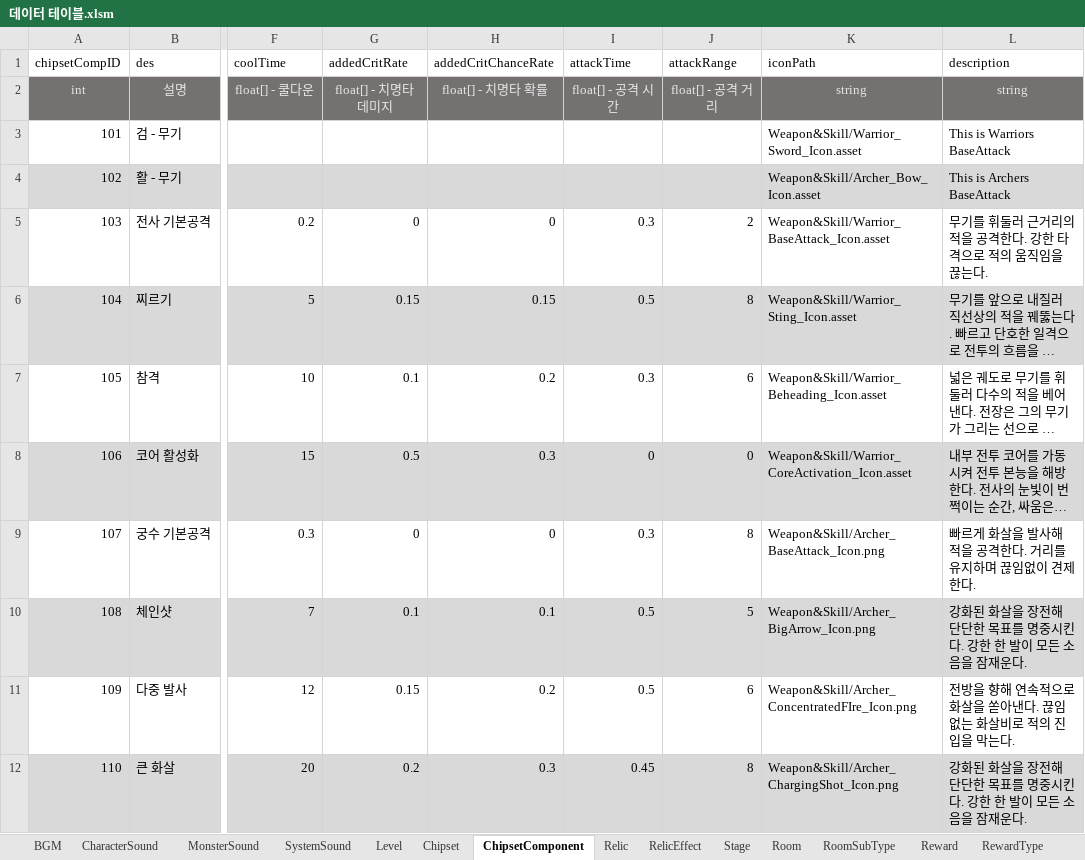
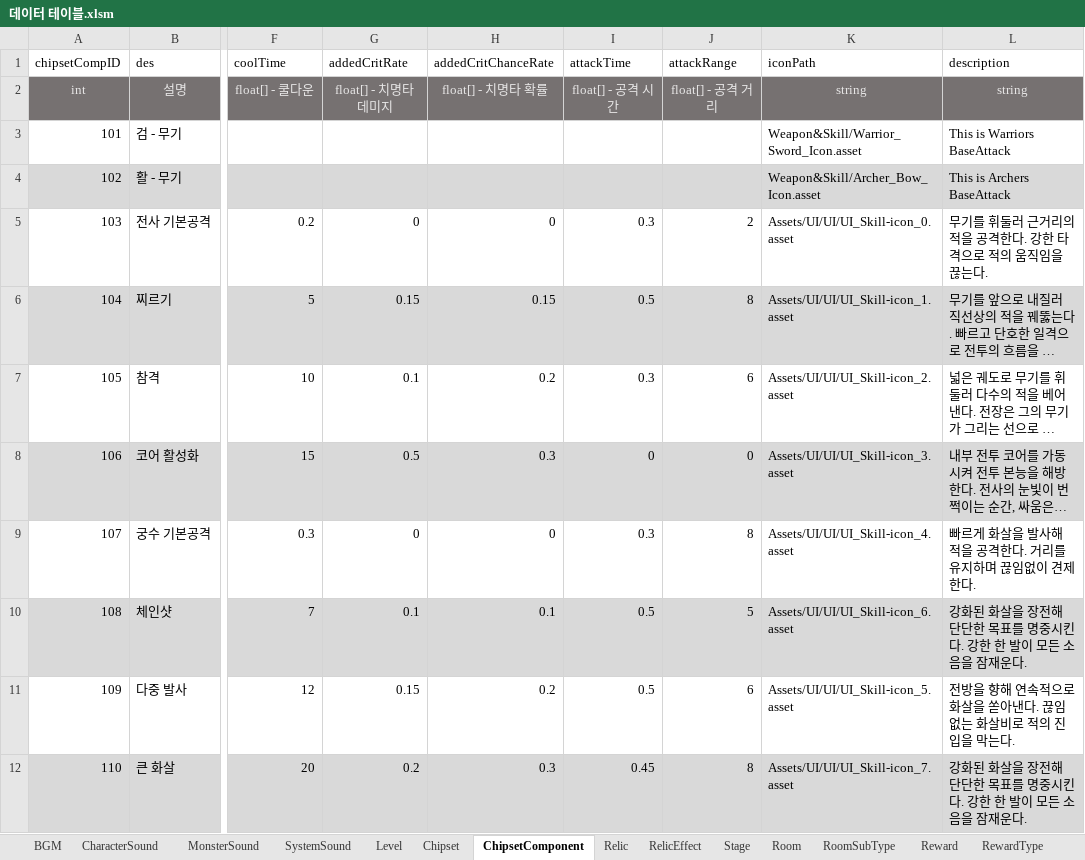
Before and after one commit to coil38/2025-2_Space, an Excel workbook: Documents/데이터 테이블.xlsm, sheet ChipsetComponent, drawn as a sheet; only a part is shown, gaps mark what is left out; long unchanged cells end in …; values as stored, in another font and other column widths than the file's, no borders; the diff names each change by its address in the sheet, - before the commit and + after, or states it on an @@ line.

```diff
--- a/Documents/데이터 테이블.xlsm (sheet ChipsetComponent)
+++ b/Documents/데이터 테이블.xlsm (sheet ChipsetComponent)
-K5 (iconPath): Weapon&Skill/Warrior_BaseAttack_Icon.asset
+K5 (iconPath): Assets/UI/UI/UI_Skill-icon_0.asset
-K6 (iconPath): Weapon&Skill/Warrior_Sting_Icon.asset
+K6 (iconPath): Assets/UI/UI/UI_Skill-icon_1.asset
-K7 (iconPath): Weapon&Skill/Warrior_Beheading_Icon.asset
+K7 (iconPath): Assets/UI/UI/UI_Skill-icon_2.asset
-K8 (iconPath): Weapon&Skill/Warrior_CoreActivation_Icon.asset
+K8 (iconPath): Assets/UI/UI/UI_Skill-icon_3.asset
-K9 (iconPath): Weapon&Skill/Archer_BaseAttack_Icon.png
+K9 (iconPath): Assets/UI/UI/UI_Skill-icon_4.asset
-K10 (iconPath): Weapon&Skill/Archer_BigArrow_Icon.png
+K10 (iconPath): Assets/UI/UI/UI_Skill-icon_6.asset
-K11 (iconPath): Weapon&Skill/Archer_ConcentratedFIre_Icon.png
+K11 (iconPath): Assets/UI/UI/UI_Skill-icon_5.asset
-K12 (iconPath): Weapon&Skill/Archer_ChargingShot_Icon.png
+K12 (iconPath): Assets/UI/UI/UI_Skill-icon_7.asset
```
Also changed, not shown: 16 other files.
